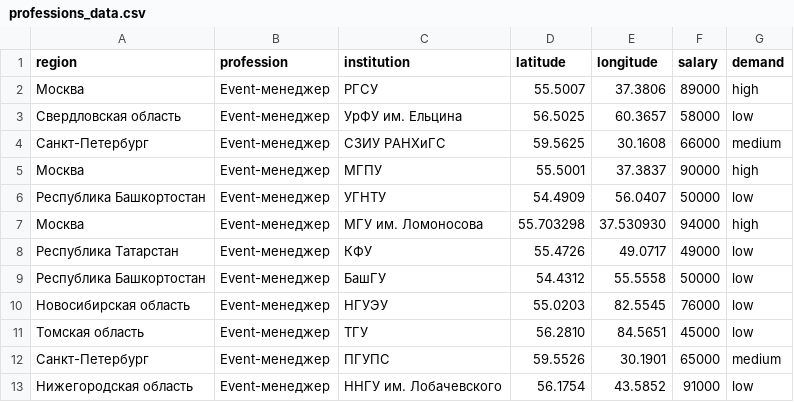
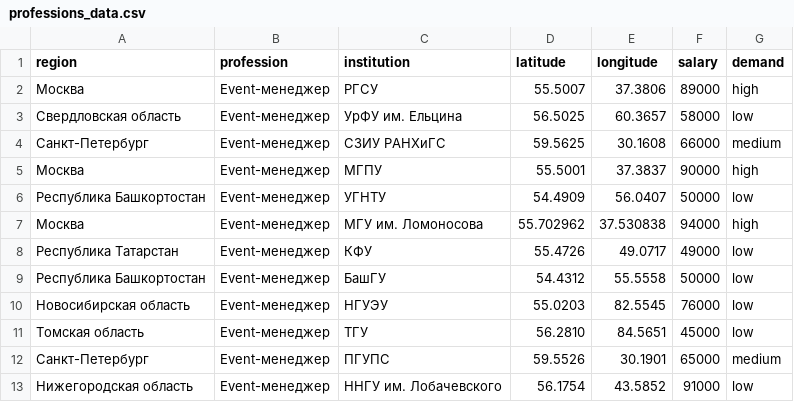
Before and after one commit to NaumenkoAR/interactive_map, a CSV file: professions_data.csv, drawn as a sheet; only a part is shown.

Commit message:
Update professions_data.csv

```diff
--- a/professions_data.csv
+++ b/professions_data.csv
@@ -6,3 +6,3 @@ region,profession,institution,latitude,longitude,salary,demand
 Республика Башкортостан,Event-менеджер,УГНТУ,54.4909,56.0407,50000,low
-Москва,Event-менеджер,МГУ им. Ломоносова,55.703298,37.530930,94000,high
+Москва,Event-менеджер,МГУ им. Ломоносова,55.702962,37.530838,94000,high
 Республика Татарстан,Event-менеджер,КФУ,55.4726,49.0717,49000,low
```
